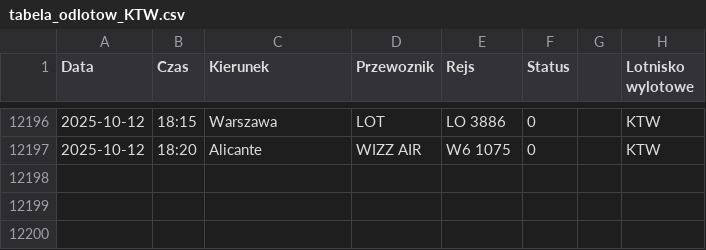
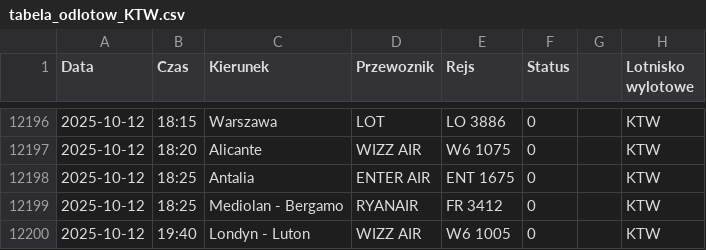
Before and after one commit to dariazielinska/departures-scraper, a CSV file: scraper/scraper_output/tabela_odlotow_KTW.csv, drawn as a sheet; only a part is shown, gaps mark what is left out.

```diff
--- a/scraper/scraper_output/tabela_odlotow_KTW.csv
+++ b/scraper/scraper_output/tabela_odlotow_KTW.csv
@@ -12197 +12197,4 @@ Data;Czas;Kierunek;Przewoznik;Rejs;Status;;Lotnisko wylotowe
 2025-10-12;18:20;Alicante;WIZZ AIR;W6 1075;0;;"KTW"
+2025-10-12;18:25;Antalia;ENTER AIR;ENT 1675;0;;"KTW"
+2025-10-12;18:25;Mediolan - Bergamo;RYANAIR;FR 3412;0;;"KTW"
+2025-10-12;19:40;Londyn - Luton;WIZZ AIR;W6 1005;0;;"KTW"
```
Also changed, not shown: scraper/scraper_output/tabela_odlotow_GDN.csv, scraper/scraper_output/tabela_odlotow_RZE.csv, 1 other file.
